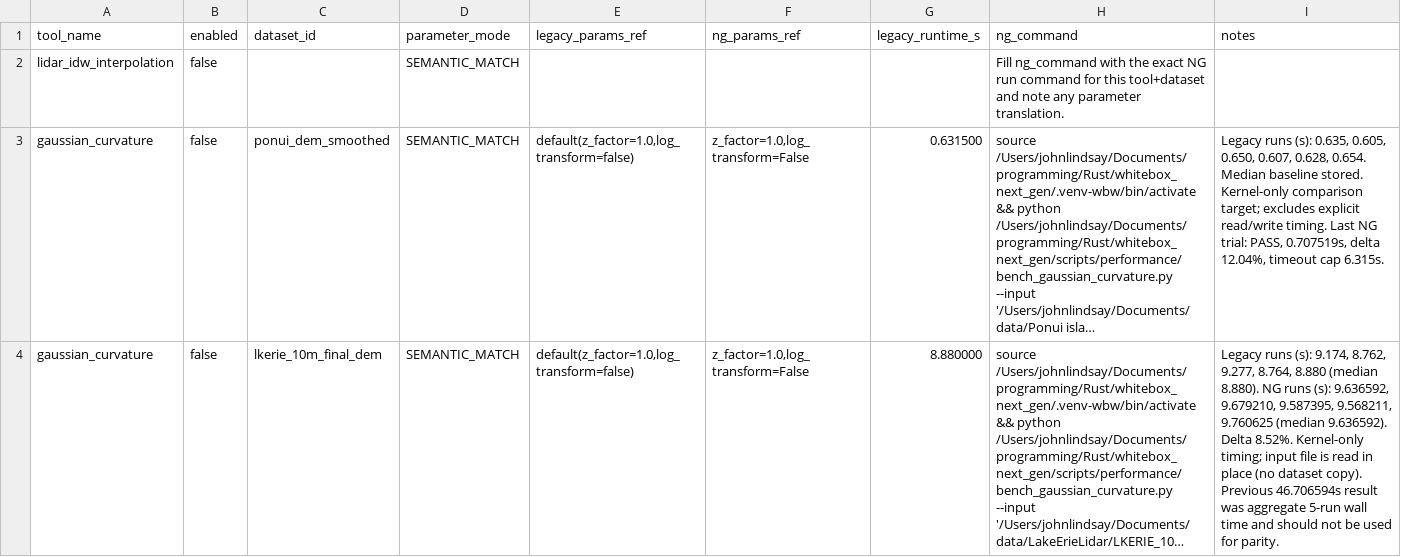
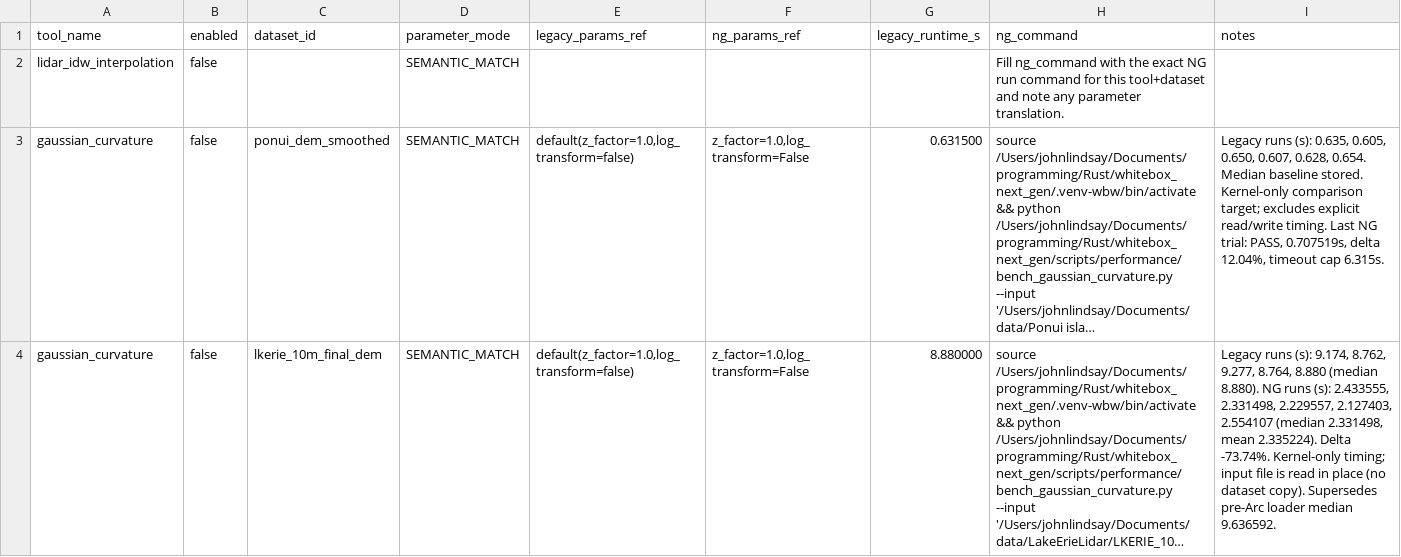
Before and after one commit to jblindsay/whitebox_next_gen, a CSV file: docs/performance/ng_benchmark_manifest.csv, drawn as a sheet; long unchanged cells end in …; the diff names each change by its address in the sheet, - before the commit and + after, or states it on an @@ line.

```diff
--- a/docs/performance/ng_benchmark_manifest.csv
+++ b/docs/performance/ng_benchmark_manifest.csv
-I4 (notes): …runs (s): 9.636592, 9.679210, 9.587395, 9.568211, 9.760625 (median 9.636592). Delta 8.52%. Kernel-only timing; input file is read in place (no dataset copy). Previous 46.706594s result was aggregate 5-run wall time and should not be used for parity.
+I4 (notes): …runs (s): 2.433555, 2.331498, 2.229557, 2.127403, 2.554107 (median 2.331498, mean 2.335224). Delta -73.74%. Kernel-only timing; input file is read in place (no dataset copy). Supersedes pre-Arc loader median 9.636592.
```
Also changed, not shown: docs/performance/ng_benchmark_results.csv, docs/performance/tool_parity_tracker.csv, 37 other files.
